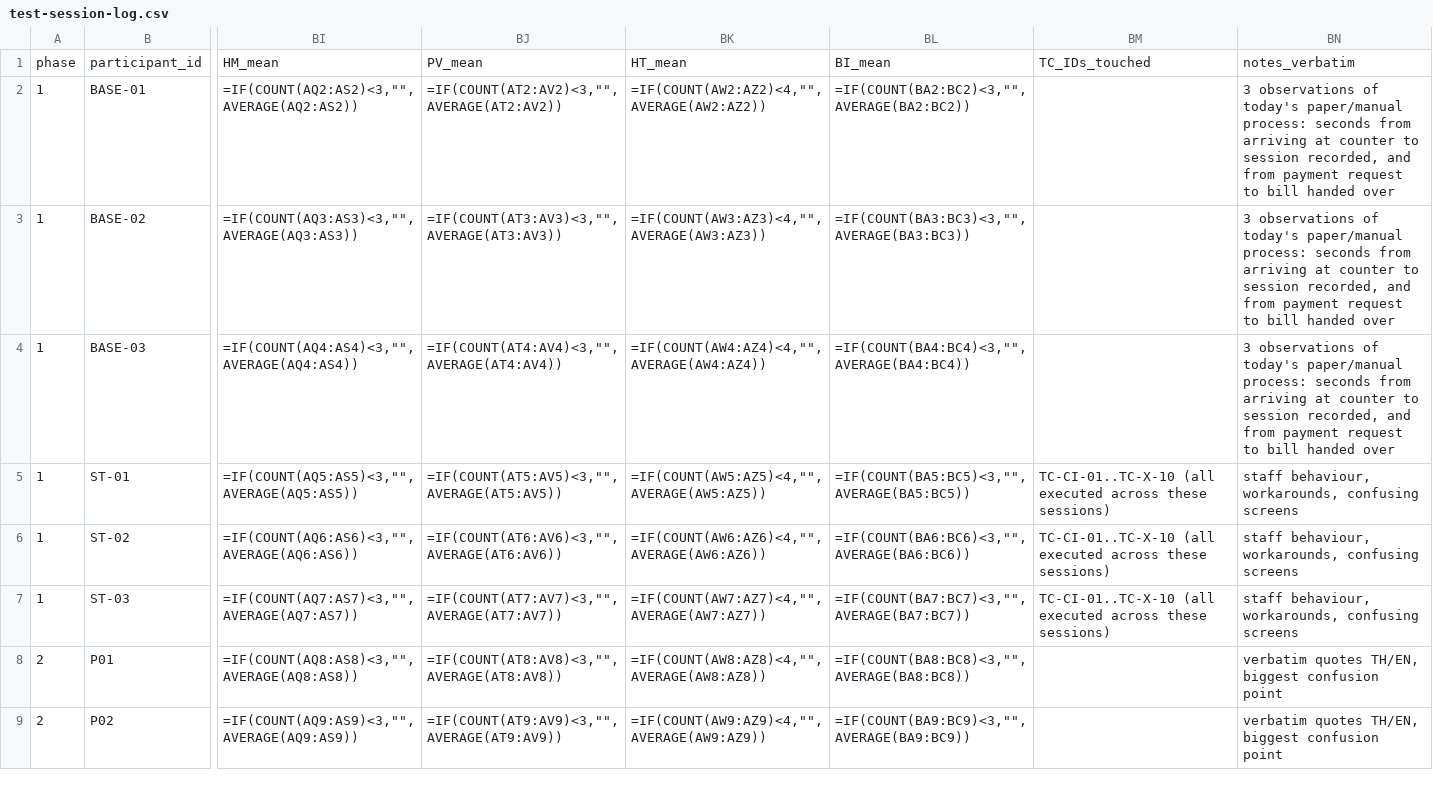
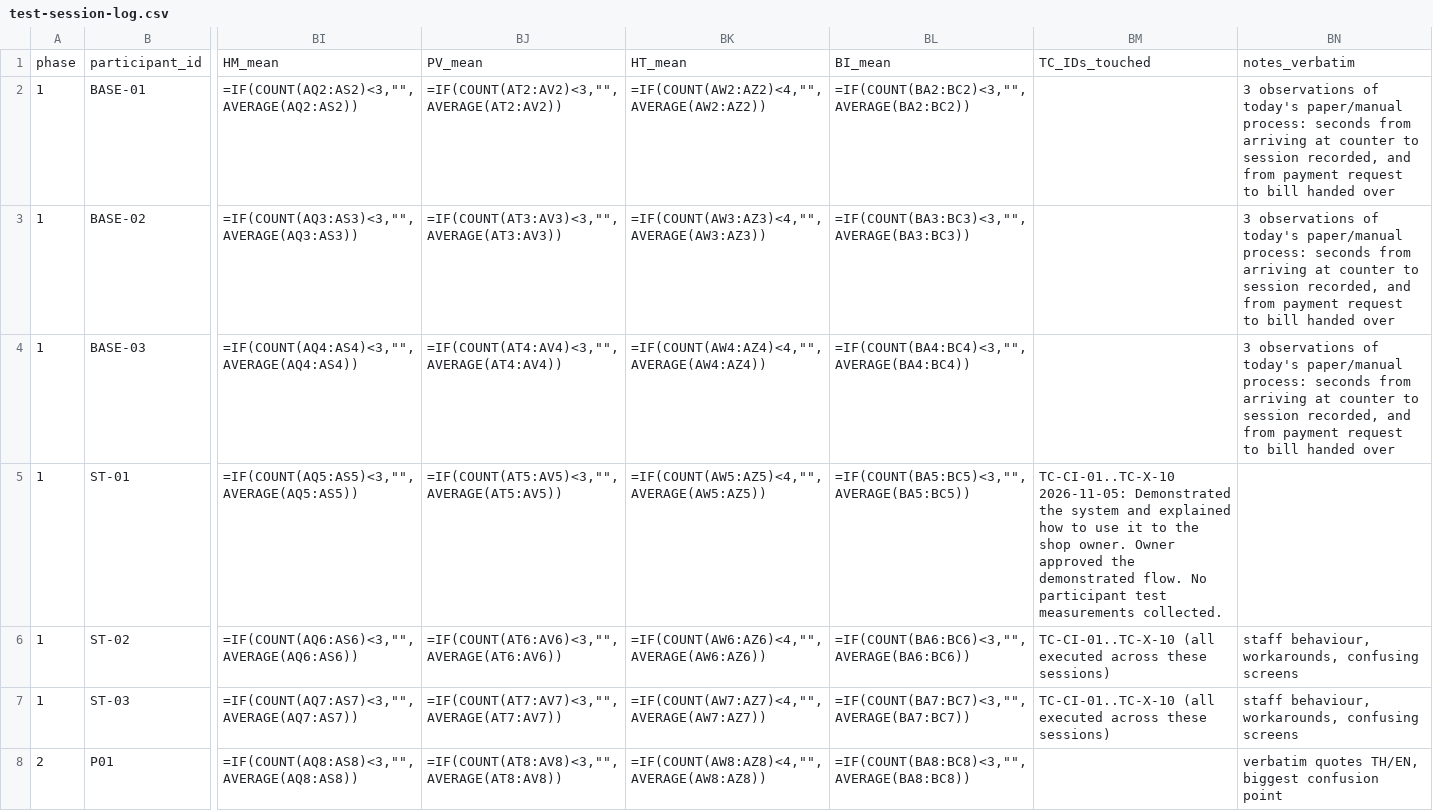
Before and after one commit to ThanarukTK/BueBanana, a CSV file: docs/test-session-log.csv, drawn as a sheet; only a part is shown, gaps mark what is left out; the shorter side is filled out with more unchanged rows; the diff names each change by its address in the sheet, - before the commit and + after, or states it on an @@ line.

Commit message:
Update test session log with new data entries

```diff
--- a/docs/test-session-log.csv
+++ b/docs/test-session-log.csv
-BM5: TC-CI-01..TC-X-10 (all executed across these sessions)
+BM5: TC-CI-01..TC-X-10 2026-11-05: Demonstrated the system and explained how to use it to the shop owner. Owner approved the demonstrated flow. No participant test measurements collected.
-BN5: staff behaviour, workarounds, confusing screens
+BN5: (empty)
```
